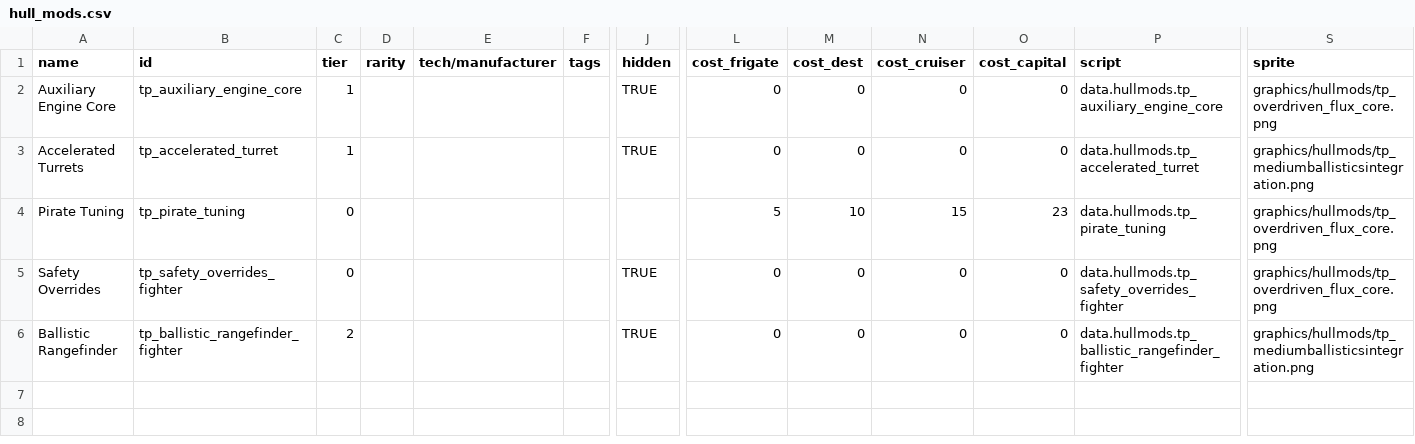
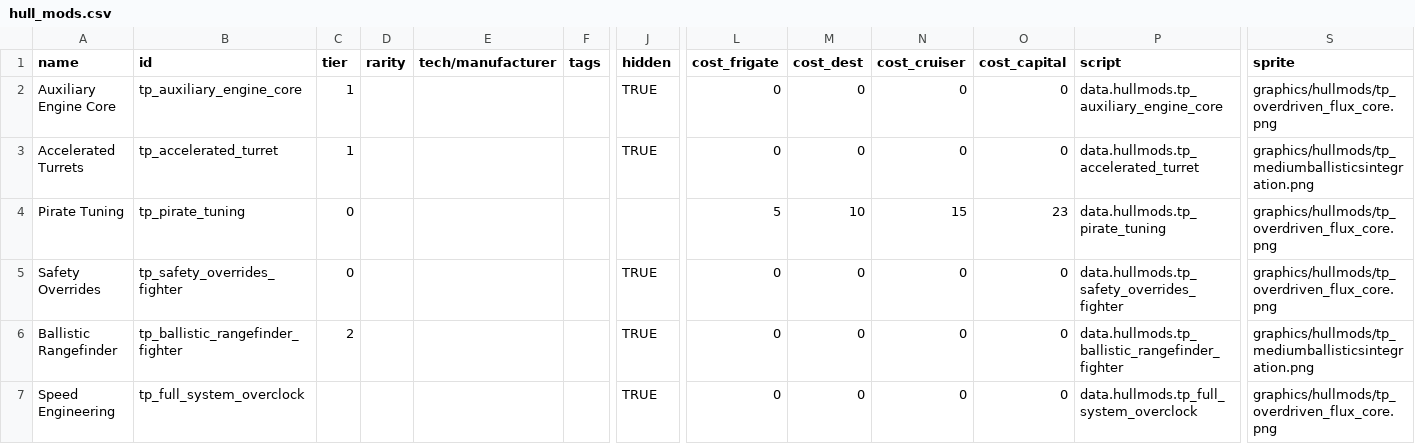
Before and after one commit to Auraekon/TerriblePirates, a CSV file: data/hullmods/hull_mods.csv, drawn as a sheet; only a part is shown, gaps mark what is left out; rows hold the shown columns only; the diff names each change by its address in the sheet, - before the commit and + after, or states it on an @@ line.

```diff
--- a/data/hullmods/hull_mods.csv
+++ b/data/hullmods/hull_mods.csv
+row 7: Speed Engineering | tp_full_system_overclock |  |  |  |  | TRUE | 0 | 0 | 0 | 0 | data.hullmods.tp_full_system_overclock | graphics/hullmods/tp_overdriven_flux_core.png
```
Also changed, not shown: data/hulls/ship_data.csv, data/shipsystems/ship_systems.csv, 17 other files.
